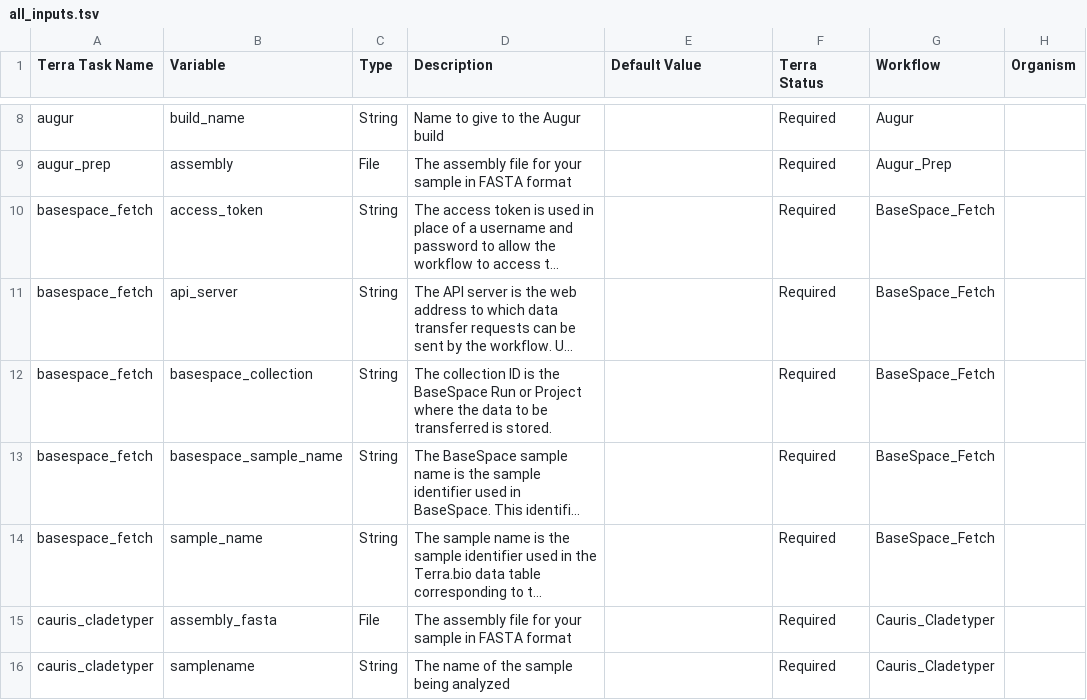
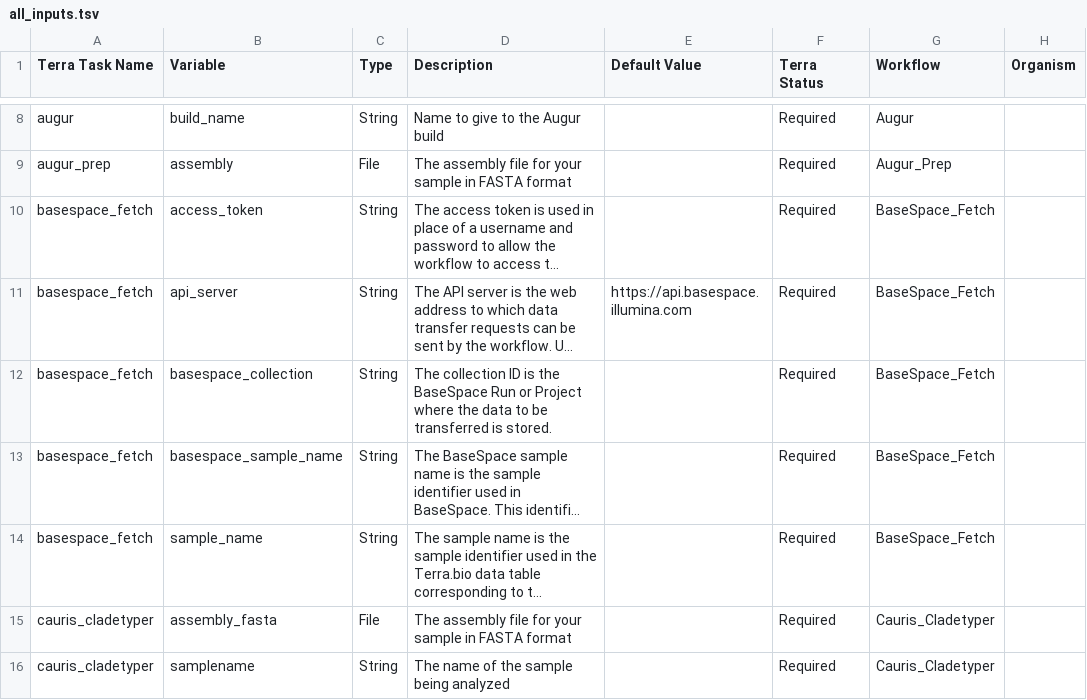
Before and after one commit to theiagen/public_health_bioinformatics, a TSV file: docs/assets/tables/all_inputs.tsv, drawn as a sheet; only a part is shown, gaps mark what is left out; long unchanged cells end in …; the diff names each change by its address in the sheet, - before the commit and + after, or states it on an @@ line.

Commit message:
doc updates

```diff
--- a/docs/assets/tables/all_inputs.tsv
+++ b/docs/assets/tables/all_inputs.tsv
-E11 (Default Value): (empty)
+E11 (Default Value): https://api.basespace.illumina.com
```
